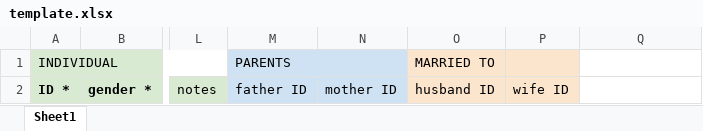
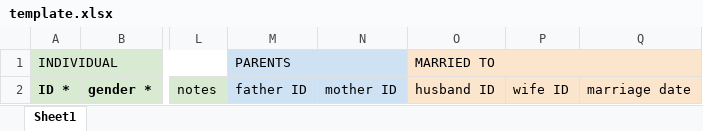
Before and after one commit to drexa1/gedcomcreator.com, an Excel workbook: public/data/templates/en/template.xlsx, sheet Sheet1, drawn as a sheet; only a part is shown, gaps mark what is left out; values as stored, in another font and other column widths than the file's, no borders; charts and pictures not drawn; the diff names each change by its address in the sheet, - before the commit and + after, or states it on an @@ line.

```diff
--- a/public/data/templates/en/template.xlsx (sheet Sheet1)
+++ b/public/data/templates/en/template.xlsx (sheet Sheet1)
+O1:Q1 merged
-P1 fill: #FCE5CD
+P1 fill: none
-Q2: (empty)
+Q2: marriage date
-Q2 fill: none
+Q2 fill: #FCE5CD
```
Also changed, not shown: public/data/templates/es/plantilla.xlsx, public/data/templates/pl/szablon.xlsx, 18 other files.
